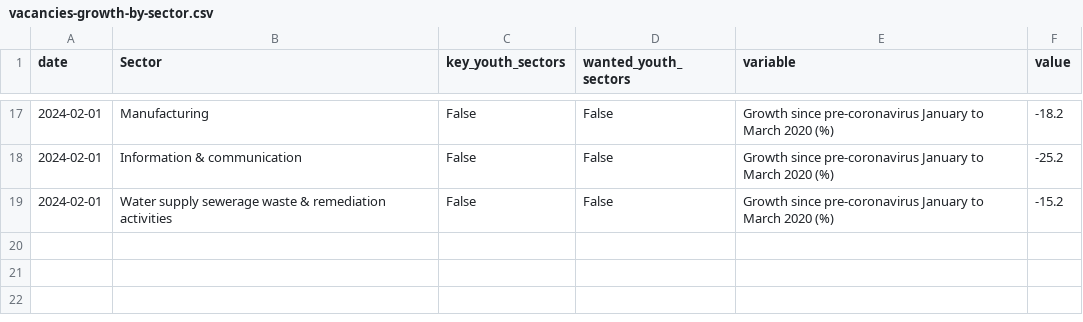
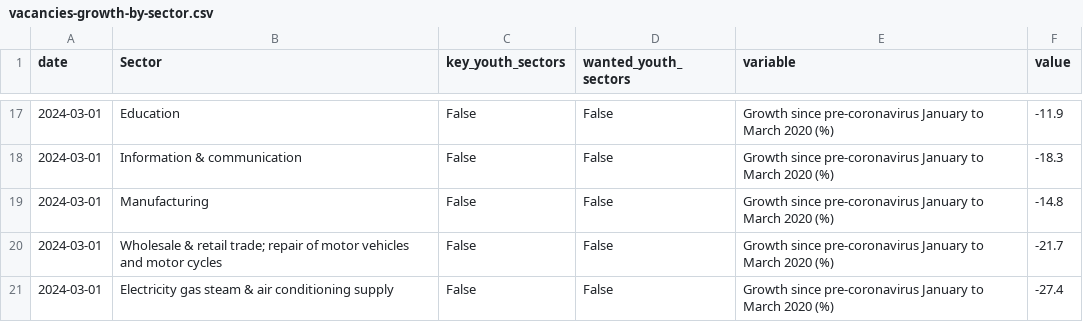
Before and after one commit to open-innovations/yff-data-pipelines, a CSV file: data/processed/vacancies/vacancies-growth-by-sector.csv, drawn as a sheet; only a part is shown, gaps mark what is left out; the diff covers the shown part only.

```diff
--- a/data/processed/vacancies/vacancies-growth-by-sector.csv
+++ b/data/processed/vacancies/vacancies-growth-by-sector.csv
@@ -17,3 +17,5 @@ date,Sector,key_youth_sectors,wanted_youth_sectors,variable,value
-2024-02-01,Manufacturing,False,False,Growth since pre-coronavirus January to March 2020 (%),-18.2
-2024-02-01,Information & communication,False,False,Growth since pre-coronavirus January to March 2020 (%),-25.2
-2024-02-01,Water supply sewerage waste & remediation activities,False,False,Growth since pre-coronavirus January to March 2020 (%),-15.2
+2024-03-01,Education,False,False,Growth since pre-coronavirus January to March 2020 (%),-11.9
+2024-03-01,Information & communication,False,False,Growth since pre-coronavirus January to March 2020 (%),-18.3
+2024-03-01,Manufacturing,False,False,Growth since pre-coronavirus January to March 2020 (%),-14.8
+2024-03-01,Wholesale & retail trade; repair of motor vehicles and motor cycles,False,False,Growth since pre-coronavirus January to March 2020 (%),-21.7
+2024-03-01,Electricity gas steam & air conditioning supply,False,False,Growth since pre-coronavirus January to March 2020 (%),-27.4
```
Also changed, not shown: 6 added rows, 6 removed rows and 22 edited cells elsewhere in this file, data/metadata/codes/lms-codes.csv, data/metadata/codes/unem-codes.csv, 10 other files.
